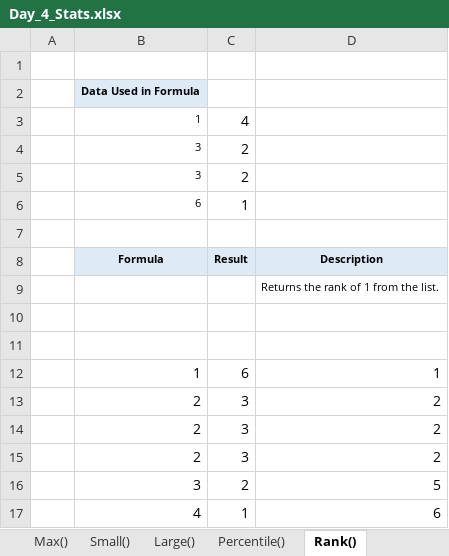
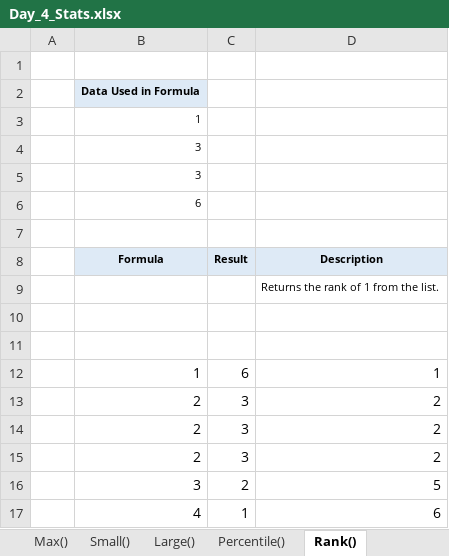
Before and after one commit to starlordali4444/Acciojob-Excel, an Excel workbook: Batch/17/Day_4_Stats.xlsx, sheet Rank(), drawn as a sheet; values as stored, in another font and other column widths than the file's, no borders; charts and pictures not drawn; the diff names each change by its address in the sheet, - before the commit and + after, or states it on an @@ line.

```diff
--- a/Batch/17/Day_4_Stats.xlsx (sheet Rank())
+++ b/Batch/17/Day_4_Stats.xlsx (sheet Rank())
-C3 (Result): 4
+C3 (Result): (empty)
-C4:C5 (Result): 2
+C4:C5 (Result): (empty)
-C6 (Result): 1
+C6 (Result): (empty)
```
Also changed, not shown: sheet Max(), sheet Small(), sheet Mode(), charts or pictures, Batch/17/Day_4_Logical.xlsx, 1 other file.
